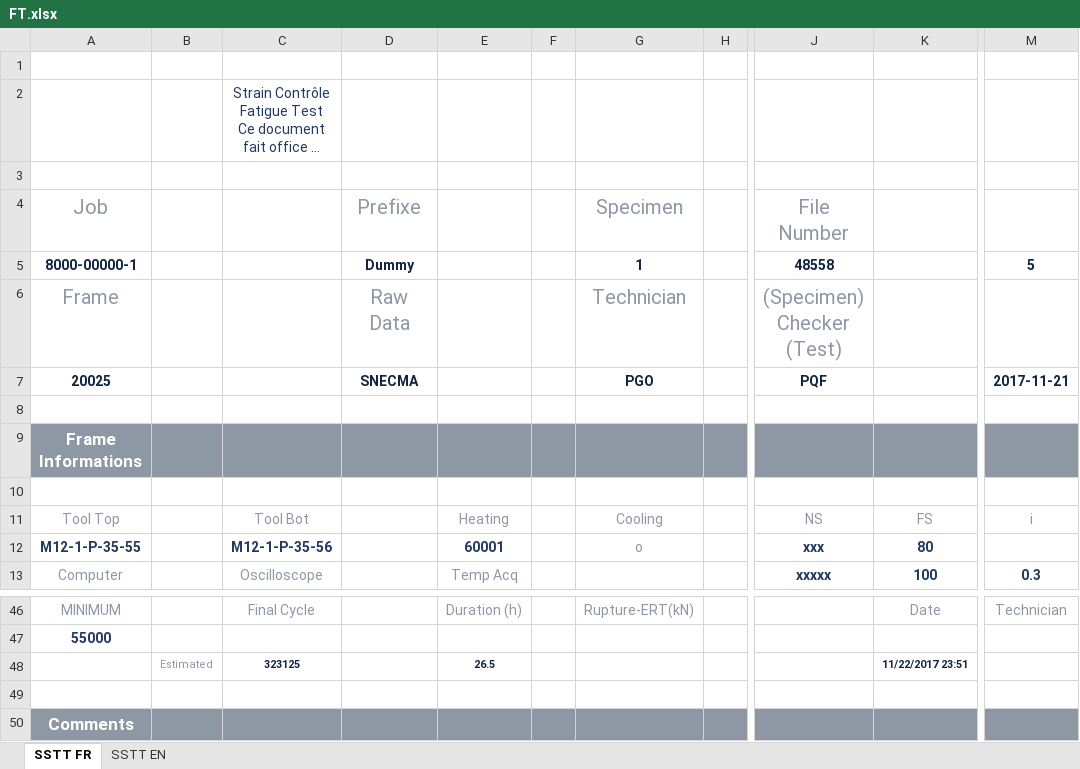
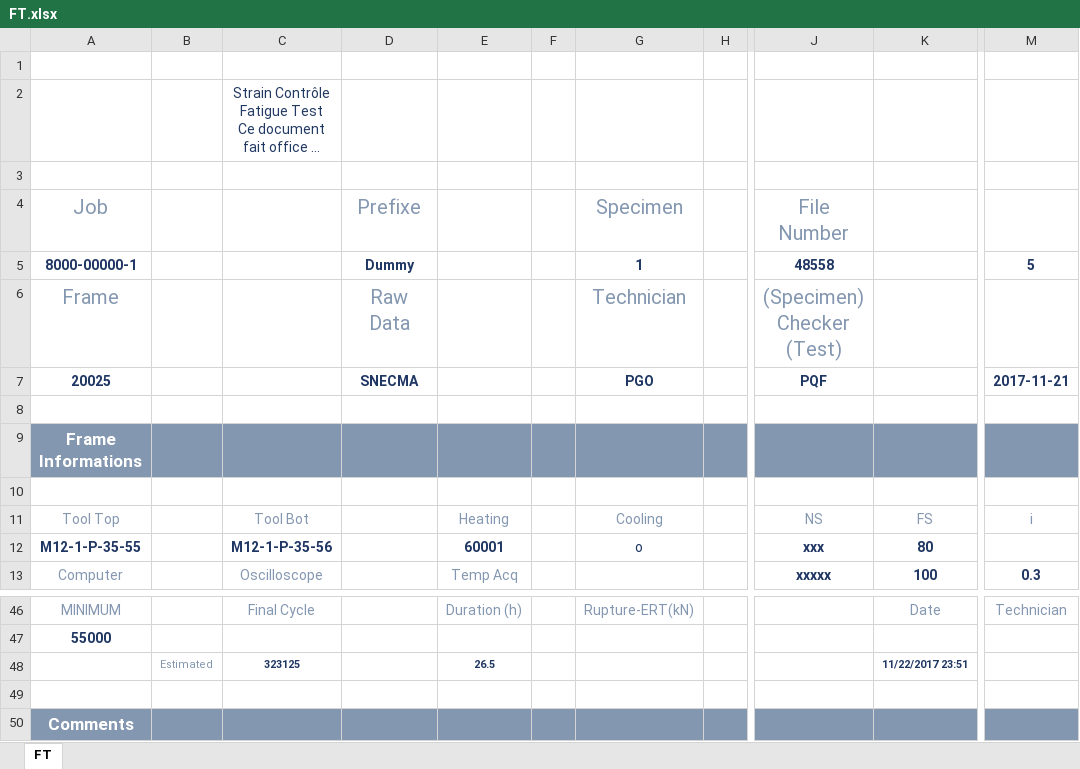
Before and after one commit to DorinnB/GPM-66, an Excel workbook: lib/PHPExcel/templates/FT.xlsx, sheet FT, drawn as a sheet; only a part is shown, gaps mark what is left out; long unchanged cells end in …; values as stored, in another font and other column widths than the file's, no borders; charts and pictures not drawn; the diff covers the shown part only; the diff names each change by its address in the sheet, - before the commit and + after, or states it on an @@ line.

```diff
--- a/lib/PHPExcel/templates/FT.xlsx (sheet FT)
+++ b/lib/PHPExcel/templates/FT.xlsx (sheet FT)
-sheet tab: SSTT FR
+sheet tab: FT
-sheet tab: SSTT EN
-A5 text colour: #10253F
+A5 text colour: #203764
-D5 text colour: #10253F
+D5 text colour: #203764
-G5 text colour: #10253F
+G5 text colour: #203764
-J5 text colour: #10253F
+J5 text colour: #203764
-M5 text colour: #10253F
+M5 text colour: #203764
-A7 text colour: #10253F
+A7 text colour: #203764
-D7 text colour: #10253F
+D7 text colour: #203764
-G7 text colour: #10253F
+G7 text colour: #203764
-J7 text colour: #10253F
+J7 text colour: #203764
-M7 text colour: #10253F
+M7 text colour: #203764
-G12 text colour: #8E98A5
+G12 text colour: #203764
-C48 text colour: #10253F
+C48 text colour: #203764
-E48 text colour: #10253F
+E48 text colour: #203764
-K48 text colour: #10253F
+K48 text colour: #203764
```
Also changed, not shown: cell formats elsewhere in this sheet, charts or pictures, lib/PHPExcel/templates/OT_.Default.xlsx, 3 other files.
